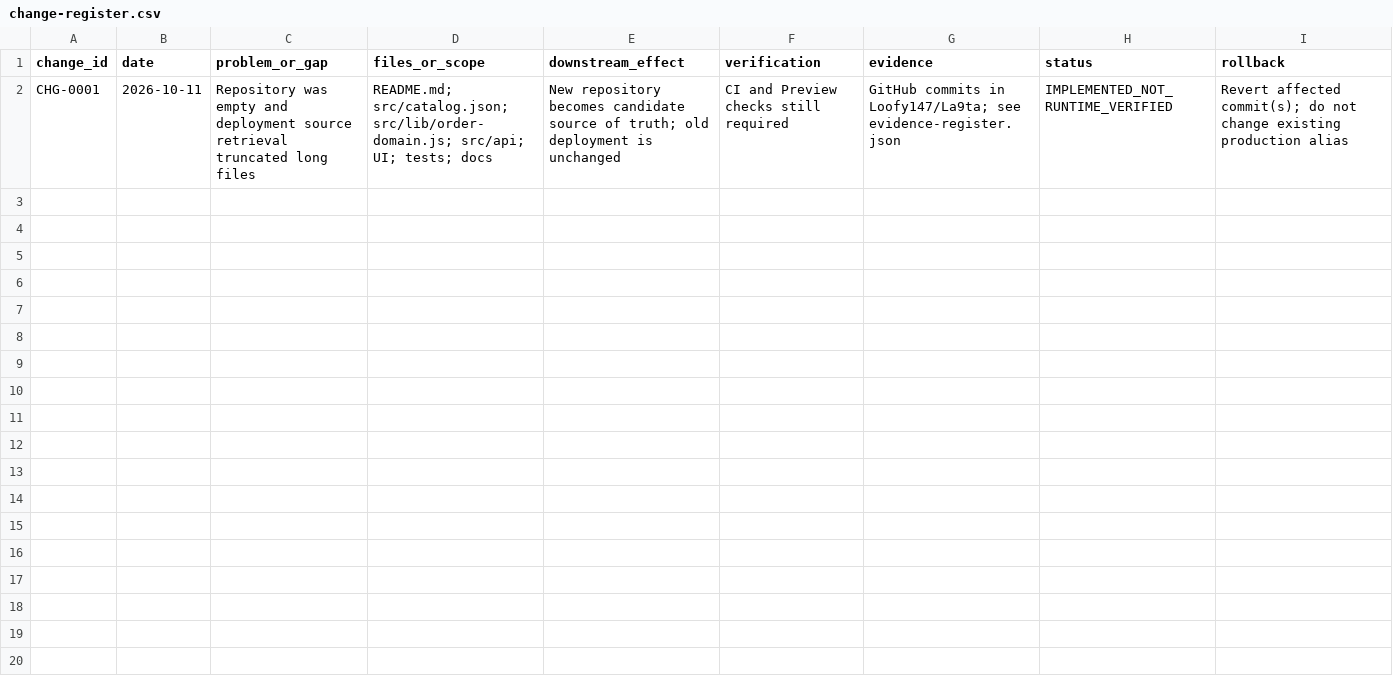
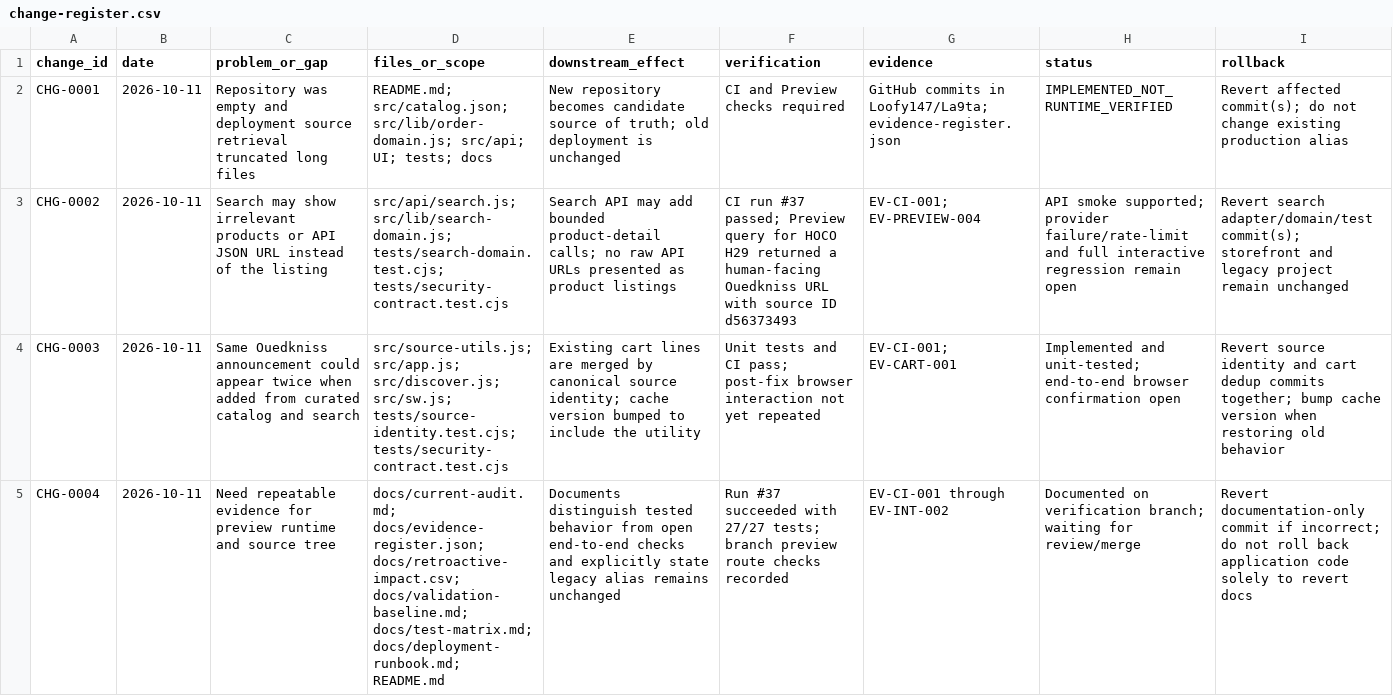
Before and after one commit to Loofy147/La9ta, a CSV file: docs/change-register.csv, drawn as a sheet; the diff names each change by its address in the sheet, - before the commit and + after, or states it on an @@ line.

Commit message:
Update evidence and retroactive audit after successful preview validation

```diff
--- a/docs/change-register.csv
+++ b/docs/change-register.csv
-F2 (verification): CI and Preview checks still required
+F2 (verification): CI and Preview checks required
-G2 (evidence): …in Loofy147/La9ta; see evidence-register.json
+G2 (evidence): …in Loofy147/La9ta; evidence-register.json
+row 3: CHG-0002 | 2026-10-11 | Search may show irrelevant products or API JSON URL instead of the listing | src/api/search.js; src/lib/search-domain.js; tests/search-domain.test.cjs; tests/security-contract.test.cjs | Search API may add bounded product-detail calls; no raw API URLs presented as product listings | CI run #37 passed; Preview query for HOCO H29 returned a human-facing Ouedkniss URL with source ID d56373493 | EV-CI-001; EV-PREVIEW-004 | API smoke supported; provider failure/rate-limit and full interactive regression remain open | Revert search adapter/domain/test commit(s); storefront and legacy project remain unchanged
+row 4: CHG-0003 | 2026-10-11 | Same Ouedkniss announcement could appear twice when added from curated catalog and search | src/source-utils.js; src/app.js; src/discover.js; src/sw.js; tests/source-identity.test.cjs; tests/security-contract.test.cjs | Existing cart lines are merged by canonical source identity; cache version bumped to include the utility | Unit tests and CI pass; post-fix browser interaction not yet repeated | EV-CI-001; EV-CART-001 | Implemented and unit-tested; end-to-end browser confirmation open | Revert source identity and cart dedup commits together; bump cache version when restoring old behavior
+row 5: CHG-0004 | 2026-10-11 | Need repeatable evidence for preview runtime and source tree | docs/current-audit.md; docs/evidence-register.json; docs/retroactive-impact.csv; docs/validation-baseline.md; docs/test-matrix.md; docs/deployment-runbook.md; README.md | Documents distinguish tested behavior from open end-to-end checks and explicitly state legacy alias remains unchanged | Run #37 succeeded with 27/27 tests; branch preview route checks recorded | EV-CI-001 through EV-INT-002 | Documented on verification branch; waiting for review/merge | Revert documentation-only commit if incorrect; do not roll back application code solely to revert docs
```
Also changed, not shown: docs/retroactive-impact.csv, 6 other files.
